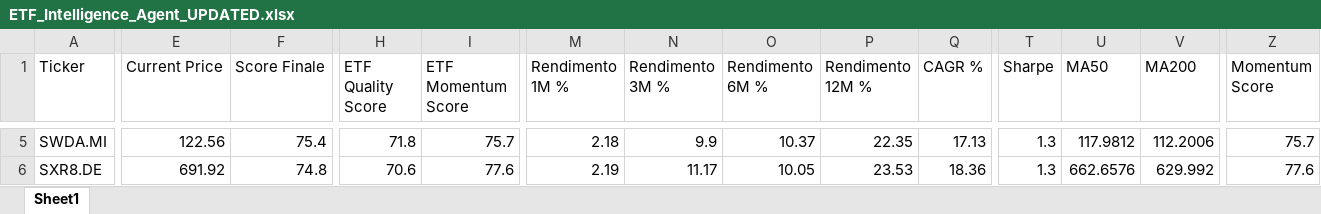
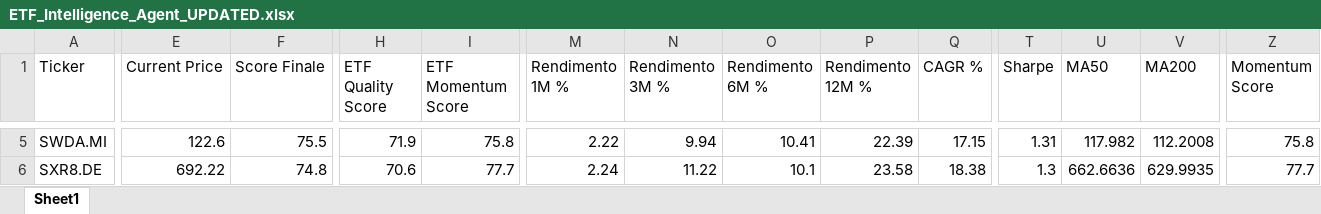
Before and after one commit to mirkomazzacuva/etf-intelligence-agent, an Excel workbook: ETF_Intelligence_Agent_UPDATED.xlsx, sheet Sheet1, drawn as a sheet; only a part is shown, gaps mark what is left out; values as stored, in another font and other column widths than the file's, no borders; the diff covers the shown part only; the diff names each change by its address in the sheet, - before the commit and + after, or states it on an @@ line.

```diff
--- a/ETF_Intelligence_Agent_UPDATED.xlsx (sheet Sheet1)
+++ b/ETF_Intelligence_Agent_UPDATED.xlsx (sheet Sheet1)
-E5 (Current Price): 122.56
+E5 (Current Price): 122.6
-F5 (Score Finale): 75.4
+F5 (Score Finale): 75.5
-H5 (ETF Quality Score): 71.8
+H5 (ETF Quality Score): 71.9
-I5 (ETF Momentum Score): 75.7
+I5 (ETF Momentum Score): 75.8
-M5 (Rendimento 1M %): 2.18
+M5 (Rendimento 1M %): 2.22
-N5 (Rendimento 3M %): 9.9
+N5 (Rendimento 3M %): 9.94
-O5 (Rendimento 6M %): 10.37
+O5 (Rendimento 6M %): 10.41
-P5 (Rendimento 12M %): 22.35
+P5 (Rendimento 12M %): 22.39
-Q5 (CAGR %): 17.13
+Q5 (CAGR %): 17.15
-T5 (Sharpe): 1.3
+T5 (Sharpe): 1.31
-U5 (MA50): 117.9812
+U5 (MA50): 117.982
-V5 (MA200): 112.2006
+V5 (MA200): 112.2008
-Z5 (Momentum Score): 75.7
+Z5 (Momentum Score): 75.8
-E6 (Current Price): 691.92
+E6 (Current Price): 692.22
-I6 (ETF Momentum Score): 77.6
+I6 (ETF Momentum Score): 77.7
-M6 (Rendimento 1M %): 2.19
+M6 (Rendimento 1M %): 2.24
-N6 (Rendimento 3M %): 11.17
+N6 (Rendimento 3M %): 11.22
-O6 (Rendimento 6M %): 10.05
+O6 (Rendimento 6M %): 10.1
-P6 (Rendimento 12M %): 23.53
+P6 (Rendimento 12M %): 23.58
-Q6 (CAGR %): 18.36
+Q6 (CAGR %): 18.38
-U6 (MA50): 662.6576
+U6 (MA50): 662.6636
-V6 (MA200): 629.992
+V6 (MA200): 629.9935
-Z6 (Momentum Score): 77.6
+Z6 (Momentum Score): 77.7
```
Also changed, not shown: 70 edited cells elsewhere in this sheet, AlphaForge_Watchlist.xlsx, ETF_Allocation_Model.xlsx, 7 other files.
